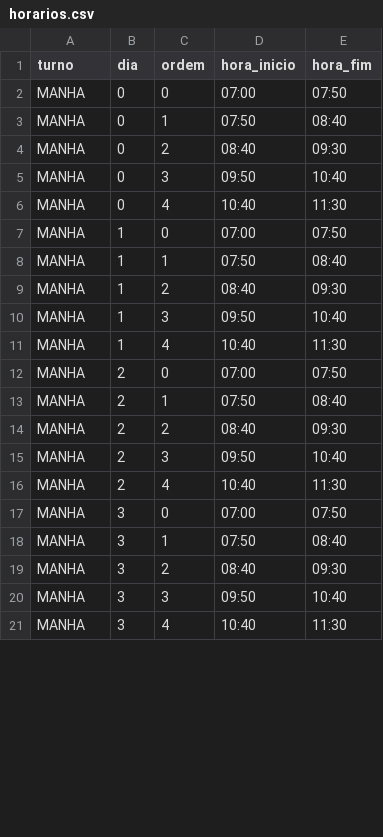
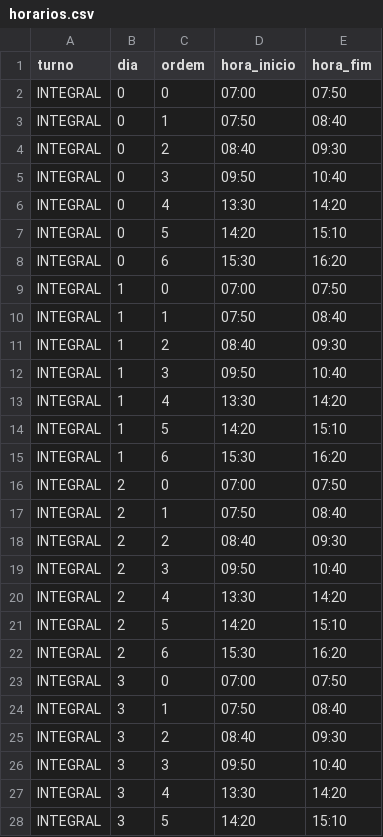
Before and after one commit to vanderleyrocha/pytime, a CSV file: docs/carga/modelos/horarios.csv, drawn as a sheet; only a part is shown; the diff covers the shown part only.

```diff
--- a/docs/carga/modelos/horarios.csv
+++ b/docs/carga/modelos/horarios.csv
@@ -1,21 +1,28 @@
 turno;dia;ordem;hora_inicio;hora_fim
-MANHA;0;0;07:00;07:50
-MANHA;0;1;07:50;08:40
-MANHA;0;2;08:40;09:30
-MANHA;0;3;09:50;10:40
-MANHA;0;4;10:40;11:30
-MANHA;1;0;07:00;07:50
-MANHA;1;1;07:50;08:40
-MANHA;1;2;08:40;09:30
-MANHA;1;3;09:50;10:40
-MANHA;1;4;10:40;11:30
-MANHA;2;0;07:00;07:50
-MANHA;2;1;07:50;08:40
-MANHA;2;2;08:40;09:30
-MANHA;2;3;09:50;10:40
-MANHA;2;4;10:40;11:30
-MANHA;3;0;07:00;07:50
-MANHA;3;1;07:50;08:40
-MANHA;3;2;08:40;09:30
-MANHA;3;3;09:50;10:40
-MANHA;3;4;10:40;11:30
+INTEGRAL;0;0;07:00;07:50
+INTEGRAL;0;1;07:50;08:40
+INTEGRAL;0;2;08:40;09:30
+INTEGRAL;0;3;09:50;10:40
+INTEGRAL;0;4;13:30;14:20
+INTEGRAL;0;5;14:20;15:10
+INTEGRAL;0;6;15:30;16:20
+INTEGRAL;1;0;07:00;07:50
+INTEGRAL;1;1;07:50;08:40
+INTEGRAL;1;2;08:40;09:30
+INTEGRAL;1;3;09:50;10:40
+INTEGRAL;1;4;13:30;14:20
+INTEGRAL;1;5;14:20;15:10
+INTEGRAL;1;6;15:30;16:20
+INTEGRAL;2;0;07:00;07:50
+INTEGRAL;2;1;07:50;08:40
+INTEGRAL;2;2;08:40;09:30
+INTEGRAL;2;3;09:50;10:40
+INTEGRAL;2;4;13:30;14:20
+INTEGRAL;2;5;14:20;15:10
+INTEGRAL;2;6;15:30;16:20
+INTEGRAL;3;0;07:00;07:50
+INTEGRAL;3;1;07:50;08:40
+INTEGRAL;3;2;08:40;09:30
+INTEGRAL;3;3;09:50;10:40
+INTEGRAL;3;4;13:30;14:20
+INTEGRAL;3;5;14:20;15:10
```
Also changed, not shown: 3 added rows and 7 edited cells elsewhere in this file, docs/carga/modelos/atribuicoes.csv, docs/carga/modelos/disponibilidades.csv, 10 other files.
